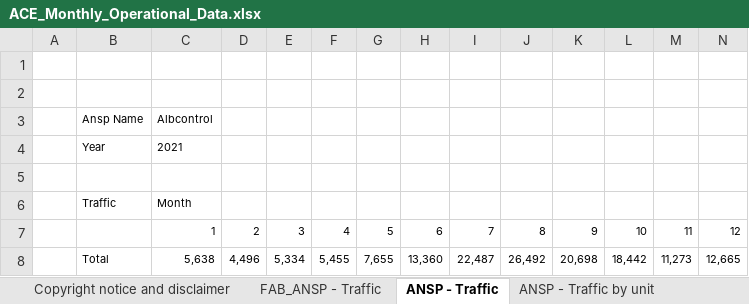
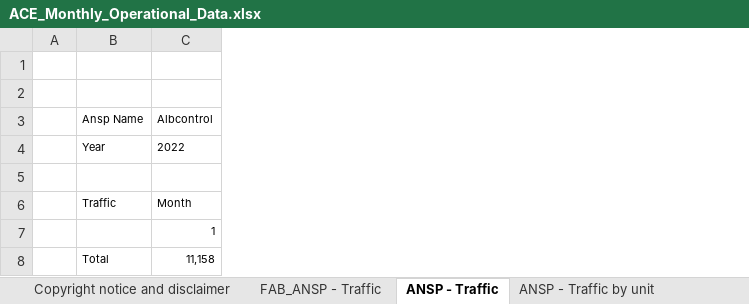
Before and after one commit to euctrl-pru/portal, an Excel workbook: static/download/xls/ACE_Monthly_Operational_Data.xlsx, sheet ANSP - Traffic, drawn as a sheet; only a part is shown; values as stored, in another font and other column widths than the file's, no borders; removed rows and columns are numbered as before the commit, all else as after; rows hold the shown columns only; the diff names each change by its address in the sheet, - before the commit and + after, or states it on an @@ line.

```diff
--- a/static/download/xls/ACE_Monthly_Operational_Data.xlsx (sheet ANSP - Traffic)
+++ b/static/download/xls/ACE_Monthly_Operational_Data.xlsx (sheet ANSP - Traffic)
-column D, row 7: 2
-column E, row 7: 3
-column F, row 7: 4
-column G, row 7: 5
-column H, row 7: 6
-column I, row 7: 7
-column J, row 7: 8
-column K, row 7: 9
-column L, row 7: 10
-column M, row 7: 11
-column N, row 7: 12
-C4: 2021
+C4: 2022
-row 8:  | Total | 5,638 | 4,496 | 5,334 | 5,455 | 7,655 | 13,360 | 22,487 | 26,492 | 20,698 | 18,442 | 11,273 | 12,665
+row 8:  | Total | 11,158
```
Also changed, not shown: sheet FAB_ANSP - Traffic, sheet ANSP - Flight Hours, sheet ANSP - Traffic by unit, sheet ANSP - Airport Movement, sheet ANSP - en-route delays > 15 min, sheet ANSP - total delays> 15min, 4 more sheets.
